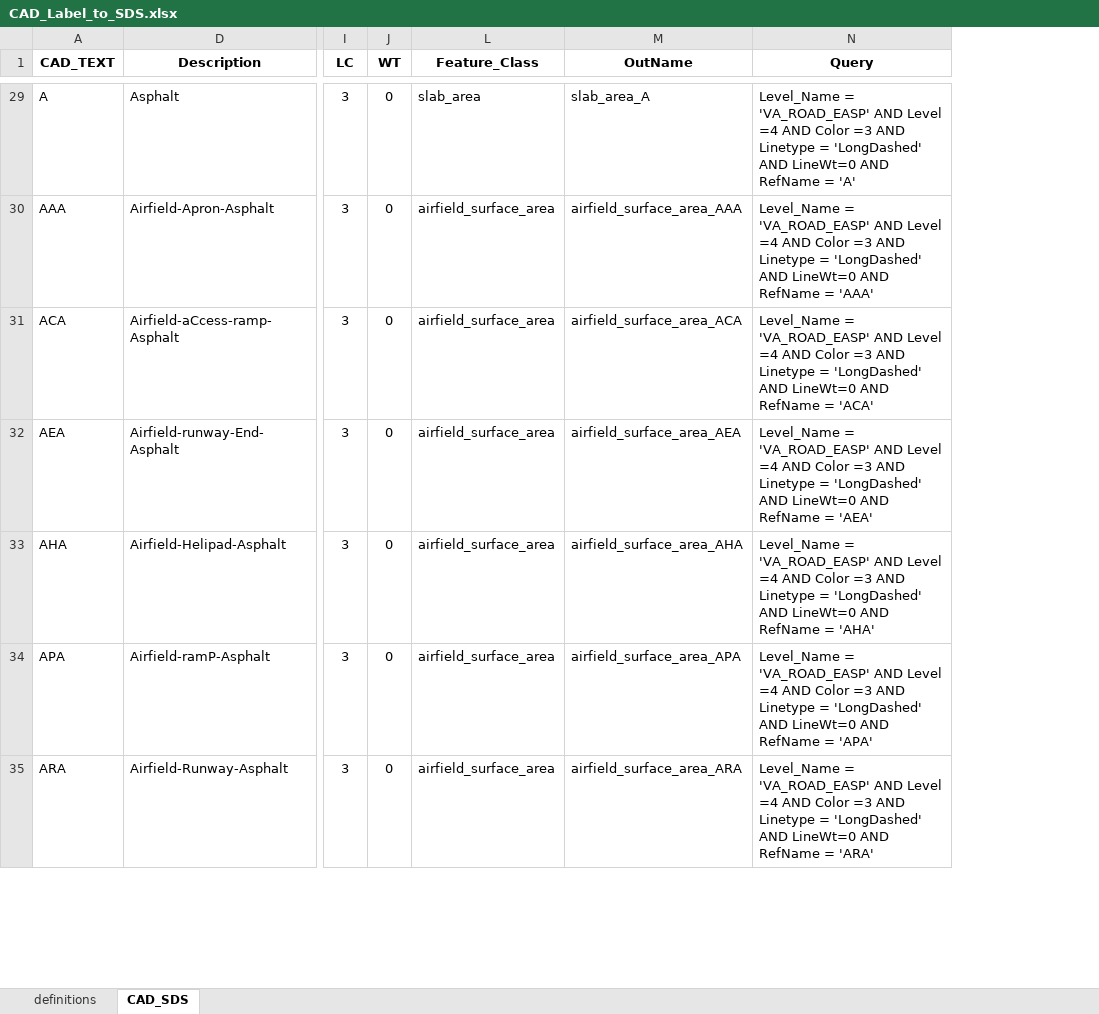
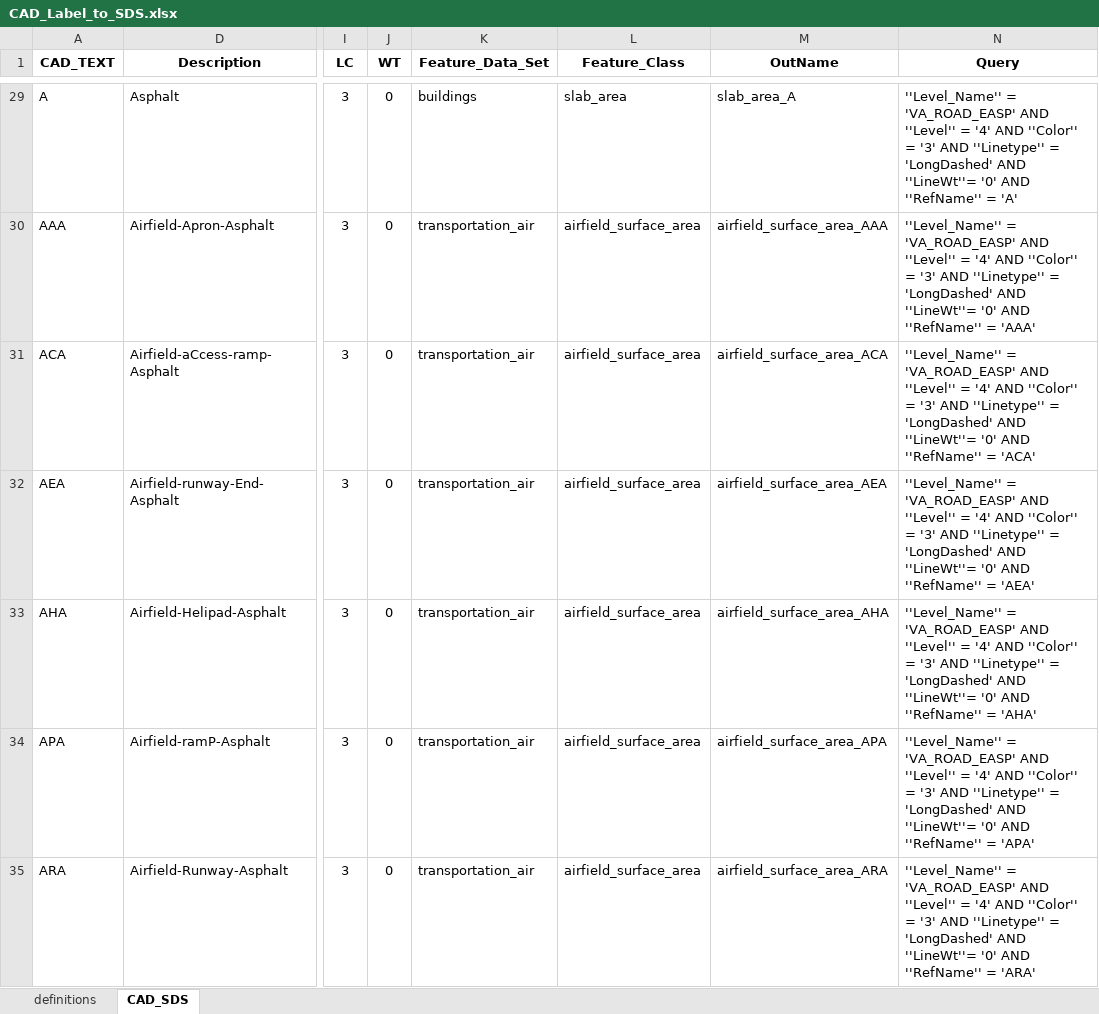
Before and after one commit to lmakely/CN_Tools, an Excel workbook: Reference/CAD_Label_to_SDS.xlsx, sheet CAD_SDS, drawn as a sheet; only a part is shown, gaps mark what is left out; values as stored, in another font and other column widths than the file's, no borders; the diff covers the shown part only; the diff names each change by its address in the sheet, - before the commit and + after, or states it on an @@ line.

```diff
--- a/Reference/CAD_Label_to_SDS.xlsx (sheet CAD_SDS)
+++ b/Reference/CAD_Label_to_SDS.xlsx (sheet CAD_SDS)
@@ column K (Feature_Data_Set) unhidden, rows 29-35: buildings | transportation_air | transportation_air | transportation_air | transportation_air | transportation_air | transportation_air @@
-N29 (Query): Level_Name = 'VA_ROAD_EASP' AND Level =4 AND Color =3 AND Linetype = 'LongDashed' AND LineWt=0 AND RefName = 'A'
+N29 (Query): ''Level_Name'' = 'VA_ROAD_EASP' AND ''Level'' = '4' AND ''Color'' = '3' AND ''Linetype'' = 'LongDashed' AND ''LineWt''= '0' AND ''RefName'' = 'A'
-N30 (Query): Level_Name = 'VA_ROAD_EASP' AND Level =4 AND Color =3 AND Linetype = 'LongDashed' AND LineWt=0 AND RefName = 'AAA'
+N30 (Query): ''Level_Name'' = 'VA_ROAD_EASP' AND ''Level'' = '4' AND ''Color'' = '3' AND ''Linetype'' = 'LongDashed' AND ''LineWt''= '0' AND ''RefName'' = 'AAA'
-N31 (Query): Level_Name = 'VA_ROAD_EASP' AND Level =4 AND Color =3 AND Linetype = 'LongDashed' AND LineWt=0 AND RefName = 'ACA'
+N31 (Query): ''Level_Name'' = 'VA_ROAD_EASP' AND ''Level'' = '4' AND ''Color'' = '3' AND ''Linetype'' = 'LongDashed' AND ''LineWt''= '0' AND ''RefName'' = 'ACA'
-N32 (Query): Level_Name = 'VA_ROAD_EASP' AND Level =4 AND Color =3 AND Linetype = 'LongDashed' AND LineWt=0 AND RefName = 'AEA'
+N32 (Query): ''Level_Name'' = 'VA_ROAD_EASP' AND ''Level'' = '4' AND ''Color'' = '3' AND ''Linetype'' = 'LongDashed' AND ''LineWt''= '0' AND ''RefName'' = 'AEA'
-N33 (Query): Level_Name = 'VA_ROAD_EASP' AND Level =4 AND Color =3 AND Linetype = 'LongDashed' AND LineWt=0 AND RefName = 'AHA'
+N33 (Query): ''Level_Name'' = 'VA_ROAD_EASP' AND ''Level'' = '4' AND ''Color'' = '3' AND ''Linetype'' = 'LongDashed' AND ''LineWt''= '0' AND ''RefName'' = 'AHA'
-N34 (Query): Level_Name = 'VA_ROAD_EASP' AND Level =4 AND Color =3 AND Linetype = 'LongDashed' AND LineWt=0 AND RefName = 'APA'
+N34 (Query): ''Level_Name'' = 'VA_ROAD_EASP' AND ''Level'' = '4' AND ''Color'' = '3' AND ''Linetype'' = 'LongDashed' AND ''LineWt''= '0' AND ''RefName'' = 'APA'
-N35 (Query): Level_Name = 'VA_ROAD_EASP' AND Level =4 AND Color =3 AND Linetype = 'LongDashed' AND LineWt=0 AND RefName = 'ARA'
+N35 (Query): ''Level_Name'' = 'VA_ROAD_EASP' AND ''Level'' = '4' AND ''Color'' = '3' AND ''Linetype'' = 'LongDashed' AND ''LineWt''= '0' AND ''RefName'' = 'ARA'
```
Also changed, not shown: 231 edited cells elsewhere in this sheet.
